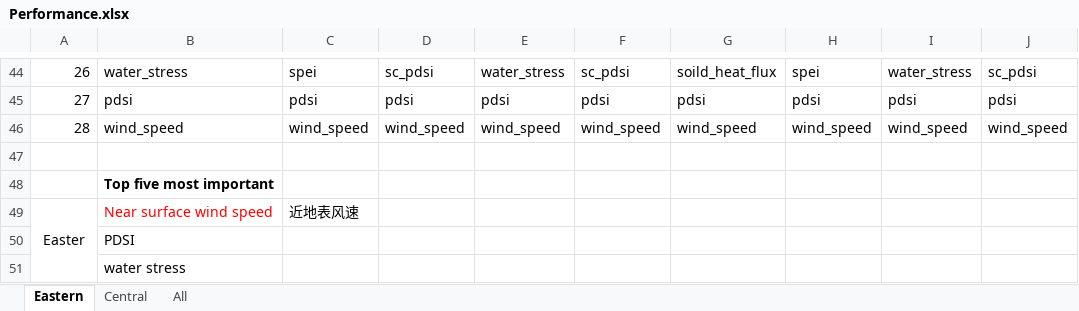
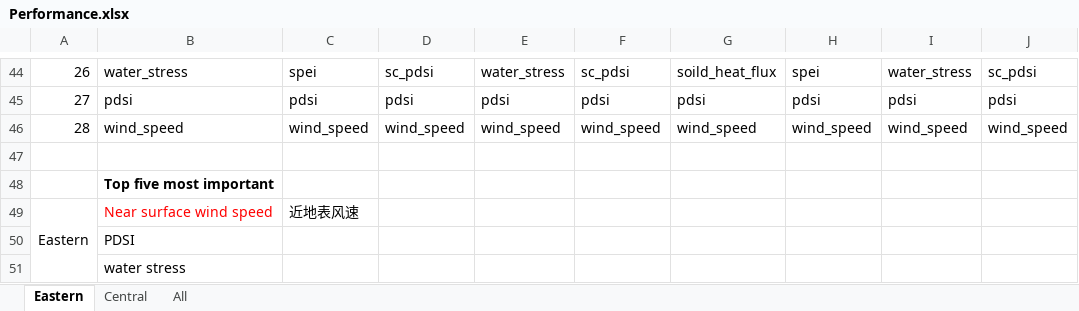
Before and after one commit to my1396/Water-Transfer, an Excel workbook: Performance.xlsx, sheet Eastern, drawn as a sheet; only a part is shown, gaps mark what is left out; values as stored, in another font and other column widths than the file's, no borders; the diff names each change by its address in the sheet, - before the commit and + after, or states it on an @@ line.

Commit message:
update performance

```diff
--- a/Performance.xlsx (sheet Eastern)
+++ b/Performance.xlsx (sheet Eastern)
-A49: Easter
+A49: Eastern
```
Also changed, not shown: 2 other files.
